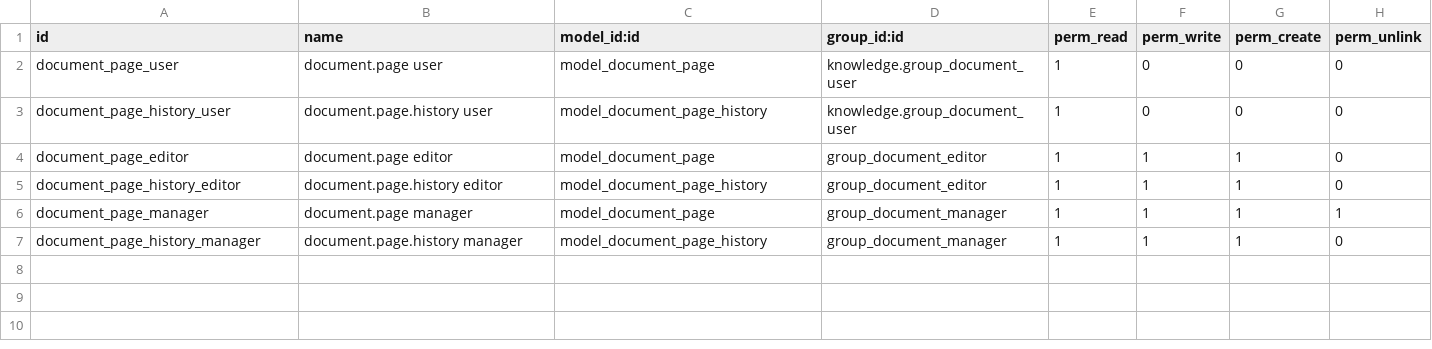
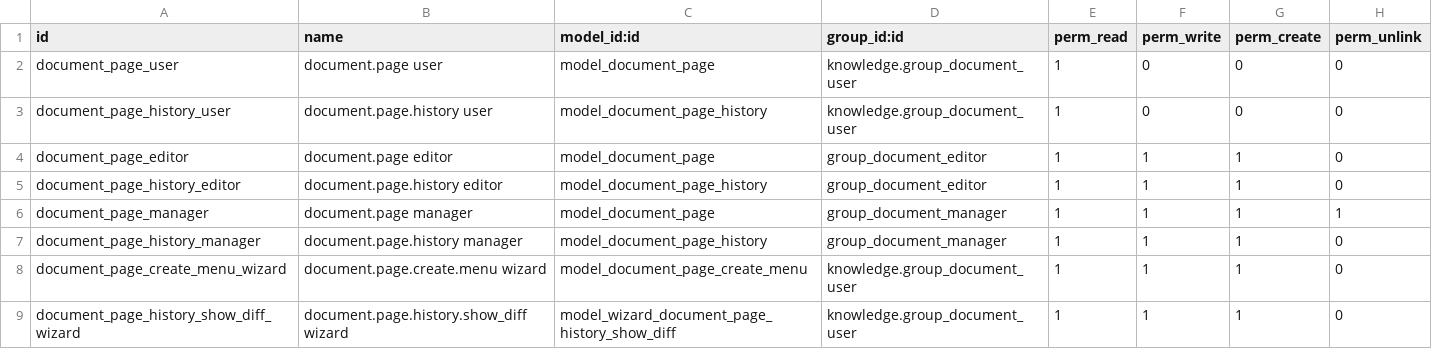
Before and after one commit to BADEP/knowledge, a CSV file: document_page/security/ir.model.access.csv, drawn as a sheet.

```diff
--- a/document_page/security/ir.model.access.csv
+++ b/document_page/security/ir.model.access.csv
@@ -7 +7,3 @@ document_page_manager,document.page manager,model_document_page,group_document_m
 document_page_history_manager,document.page.history manager,model_document_page_history,group_document_manager,1,1,1,0
+document_page_create_menu_wizard,document.page.create.menu wizard,model_document_page_create_menu,knowledge.group_document_user,1,1,1,0
+document_page_history_show_diff_wizard,document.page.history.show_diff wizard,model_wizard_document_page_history_show_diff,knowledge.group_document_user,1,1,1,0
```
Also changed, not shown: 14 other files.
